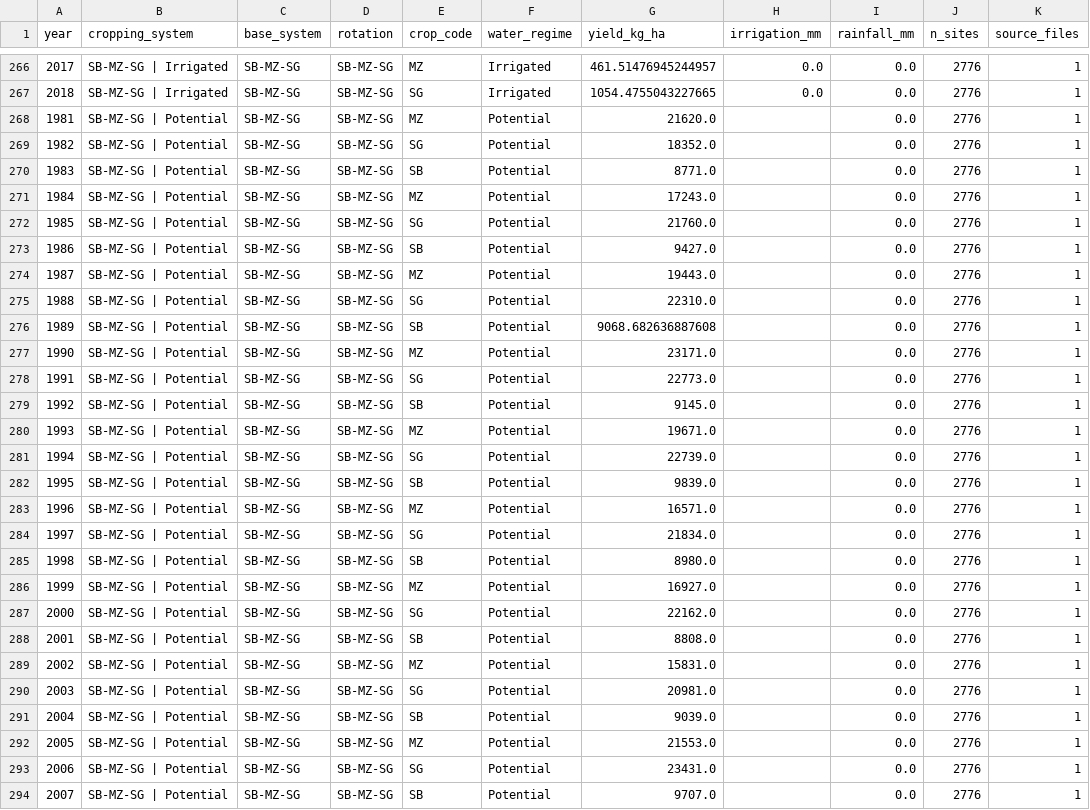
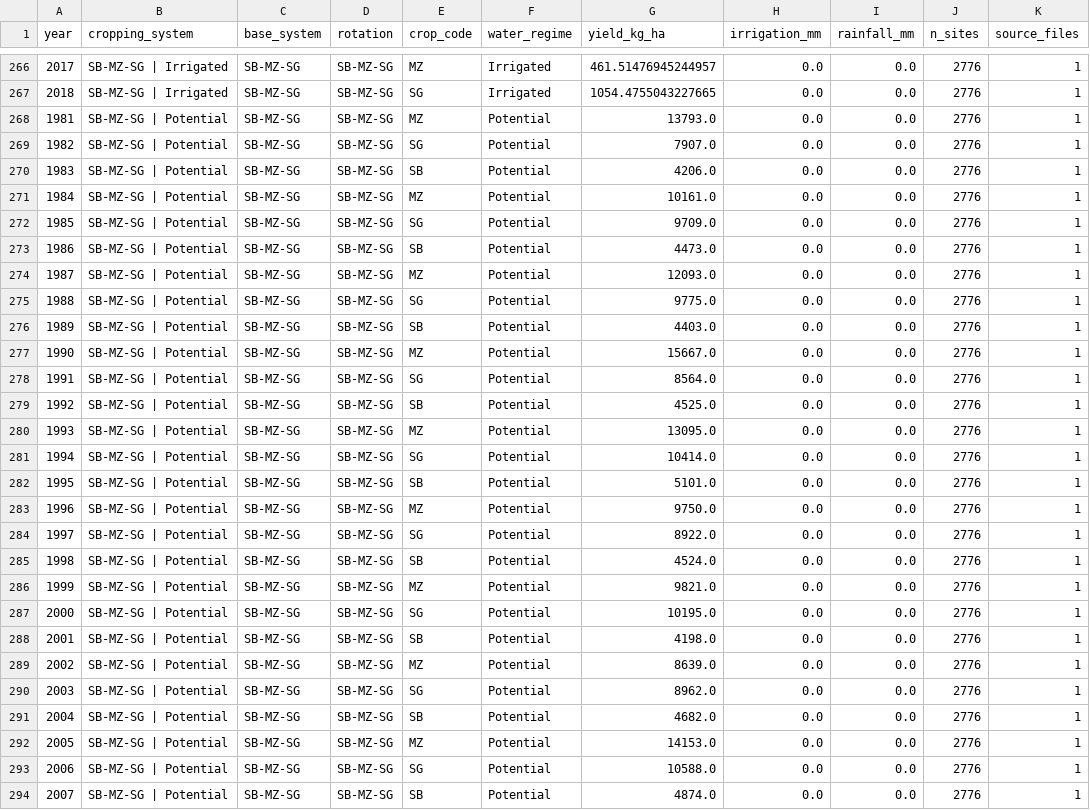
Before and after one commit to BerheAA10/kansas-cropping-systems-dashboard, a CSV file: data/processed/cropping_systems_long.csv, drawn as a sheet; only a part is shown, gaps mark what is left out; the diff covers the shown part only.

Commit message:
Correct SB-MZ-SG yield data in dashboard

```diff
--- a/data/processed/cropping_systems_long.csv
+++ b/data/processed/cropping_systems_long.csv
@@ -267,28 +267,28 @@ year,cropping_system,base_system,rotation,crop_code,water_regime,yield_kg_ha,irr
 2018,SB-MZ-SG | Irrigated,SB-MZ-SG,SB-MZ-SG,SG,Irrigated,1054.4755043227665,0.0,0.0,2776,1
-1981,SB-MZ-SG | Potential,SB-MZ-SG,SB-MZ-SG,MZ,Potential,21620.0,,0.0,2776,1
-1982,SB-MZ-SG | Potential,SB-MZ-SG,SB-MZ-SG,SG,Potential,18352.0,,0.0,2776,1
-1983,SB-MZ-SG | Potential,SB-MZ-SG,SB-MZ-SG,SB,Potential,8771.0,,0.0,2776,1
-1984,SB-MZ-SG | Potential,SB-MZ-SG,SB-MZ-SG,MZ,Potential,17243.0,,0.0,2776,1
-1985,SB-MZ-SG | Potential,SB-MZ-SG,SB-MZ-SG,SG,Potential,21760.0,,0.0,2776,1
-1986,SB-MZ-SG | Potential,SB-MZ-SG,SB-MZ-SG,SB,Potential,9427.0,,0.0,2776,1
-1987,SB-MZ-SG | Potential,SB-MZ-SG,SB-MZ-SG,MZ,Potential,19443.0,,0.0,2776,1
-1988,SB-MZ-SG | Potential,SB-MZ-SG,SB-MZ-SG,SG,Potential,22310.0,,0.0,2776,1
-1989,SB-MZ-SG | Potential,SB-MZ-SG,SB-MZ-SG,SB,Potential,9068.682636887608,,0.0,2776,1
-1990,SB-MZ-SG | Potential,SB-MZ-SG,SB-MZ-SG,MZ,Potential,23171.0,,0.0,2776,1
-1991,SB-MZ-SG | Potential,SB-MZ-SG,SB-MZ-SG,SG,Potential,22773.0,,0.0,2776,1
-1992,SB-MZ-SG | Potential,SB-MZ-SG,SB-MZ-SG,SB,Potential,9145.0,,0.0,2776,1
-1993,SB-MZ-SG | Potential,SB-MZ-SG,SB-MZ-SG,MZ,Potential,19671.0,,0.0,2776,1
-1994,SB-MZ-SG | Potential,SB-MZ-SG,SB-MZ-SG,SG,Potential,22739.0,,0.0,2776,1
-1995,SB-MZ-SG | Potential,SB-MZ-SG,SB-MZ-SG,SB,Potential,9839.0,,0.0,2776,1
-1996,SB-MZ-SG | Potential,SB-MZ-SG,SB-MZ-SG,MZ,Potential,16571.0,,0.0,2776,1
-1997,SB-MZ-SG | Potential,SB-MZ-SG,SB-MZ-SG,SG,Potential,21834.0,,0.0,2776,1
-1998,SB-MZ-SG | Potential,SB-MZ-SG,SB-MZ-SG,SB,Potential,8980.0,,0.0,2776,1
-1999,SB-MZ-SG | Potential,SB-MZ-SG,SB-MZ-SG,MZ,Potential,16927.0,,0.0,2776,1
-2000,SB-MZ-SG | Potential,SB-MZ-SG,SB-MZ-SG,SG,Potential,22162.0,,0.0,2776,1
-2001,SB-MZ-SG | Potential,SB-MZ-SG,SB-MZ-SG,SB,Potential,8808.0,,0.0,2776,1
-2002,SB-MZ-SG | Potential,SB-MZ-SG,SB-MZ-SG,MZ,Potential,15831.0,,0.0,2776,1
-2003,SB-MZ-SG | Potential,SB-MZ-SG,SB-MZ-SG,SG,Potential,20981.0,,0.0,2776,1
-2004,SB-MZ-SG | Potential,SB-MZ-SG,SB-MZ-SG,SB,Potential,9039.0,,0.0,2776,1
-2005,SB-MZ-SG | Potential,SB-MZ-SG,SB-MZ-SG,MZ,Potential,21553.0,,0.0,2776,1
-2006,SB-MZ-SG | Potential,SB-MZ-SG,SB-MZ-SG,SG,Potential,23431.0,,0.0,2776,1
-2007,SB-MZ-SG | Potential,SB-MZ-SG,SB-MZ-SG,SB,Potential,9707.0,,0.0,2776,1
+1981,SB-MZ-SG | Potential,SB-MZ-SG,SB-MZ-SG,MZ,Potential,13793.0,0.0,0.0,2776,1
+1982,SB-MZ-SG | Potential,SB-MZ-SG,SB-MZ-SG,SG,Potential,7907.0,0.0,0.0,2776,1
+1983,SB-MZ-SG | Potential,SB-MZ-SG,SB-MZ-SG,SB,Potential,4206.0,0.0,0.0,2776,1
+1984,SB-MZ-SG | Potential,SB-MZ-SG,SB-MZ-SG,MZ,Potential,10161.0,0.0,0.0,2776,1
+1985,SB-MZ-SG | Potential,SB-MZ-SG,SB-MZ-SG,SG,Potential,9709.0,0.0,0.0,2776,1
+1986,SB-MZ-SG | Potential,SB-MZ-SG,SB-MZ-SG,SB,Potential,4473.0,0.0,0.0,2776,1
+1987,SB-MZ-SG | Potential,SB-MZ-SG,SB-MZ-SG,MZ,Potential,12093.0,0.0,0.0,2776,1
+1988,SB-MZ-SG | Potential,SB-MZ-SG,SB-MZ-SG,SG,Potential,9775.0,0.0,0.0,2776,1
+1989,SB-MZ-SG | Potential,SB-MZ-SG,SB-MZ-SG,SB,Potential,4403.0,0.0,0.0,2776,1
+1990,SB-MZ-SG | Potential,SB-MZ-SG,SB-MZ-SG,MZ,Potential,15667.0,0.0,0.0,2776,1
+1991,SB-MZ-SG | Potential,SB-MZ-SG,SB-MZ-SG,SG,Potential,8564.0,0.0,0.0,2776,1
+1992,SB-MZ-SG | Potential,SB-MZ-SG,SB-MZ-SG,SB,Potential,4525.0,0.0,0.0,2776,1
+1993,SB-MZ-SG | Potential,SB-MZ-SG,SB-MZ-SG,MZ,Potential,13095.0,0.0,0.0,2776,1
+1994,SB-MZ-SG | Potential,SB-MZ-SG,SB-MZ-SG,SG,Potential,10414.0,0.0,0.0,2776,1
+1995,SB-MZ-SG | Potential,SB-MZ-SG,SB-MZ-SG,SB,Potential,5101.0,0.0,0.0,2776,1
+1996,SB-MZ-SG | Potential,SB-MZ-SG,SB-MZ-SG,MZ,Potential,9750.0,0.0,0.0,2776,1
+1997,SB-MZ-SG | Potential,SB-MZ-SG,SB-MZ-SG,SG,Potential,8922.0,0.0,0.0,2776,1
+1998,SB-MZ-SG | Potential,SB-MZ-SG,SB-MZ-SG,SB,Potential,4524.0,0.0,0.0,2776,1
+1999,SB-MZ-SG | Potential,SB-MZ-SG,SB-MZ-SG,MZ,Potential,9821.0,0.0,0.0,2776,1
+2000,SB-MZ-SG | Potential,SB-MZ-SG,SB-MZ-SG,SG,Potential,10195.0,0.0,0.0,2776,1
+2001,SB-MZ-SG | Potential,SB-MZ-SG,SB-MZ-SG,SB,Potential,4198.0,0.0,0.0,2776,1
+2002,SB-MZ-SG | Potential,SB-MZ-SG,SB-MZ-SG,MZ,Potential,8639.0,0.0,0.0,2776,1
+2003,SB-MZ-SG | Potential,SB-MZ-SG,SB-MZ-SG,SG,Potential,8962.0,0.0,0.0,2776,1
+2004,SB-MZ-SG | Potential,SB-MZ-SG,SB-MZ-SG,SB,Potential,4682.0,0.0,0.0,2776,1
+2005,SB-MZ-SG | Potential,SB-MZ-SG,SB-MZ-SG,MZ,Potential,14153.0,0.0,0.0,2776,1
+2006,SB-MZ-SG | Potential,SB-MZ-SG,SB-MZ-SG,SG,Potential,10588.0,0.0,0.0,2776,1
+2007,SB-MZ-SG | Potential,SB-MZ-SG,SB-MZ-SG,SB,Potential,4874.0,0.0,0.0,2776,1
```
Also changed, not shown: 22 edited cells elsewhere in this file, 2 other files.
